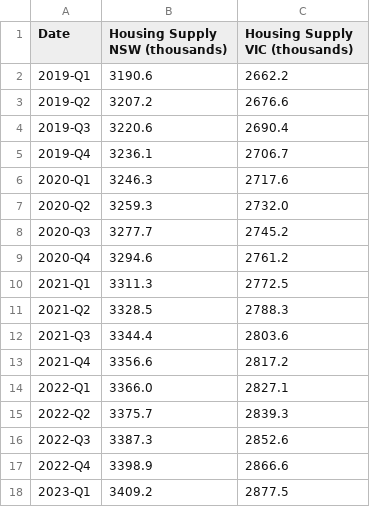
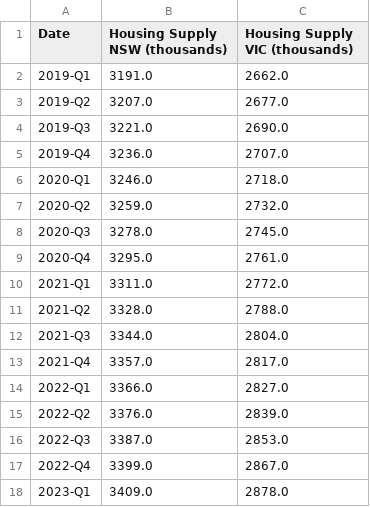
Before and after one commit to aliffhmzah/ecc3479-project, a CSV file: data/clean/cleaned_housingsupply.csv, drawn as a sheet; only a part is shown; the diff covers the shown part only.

Commit message:
Update cleaned outputs: set unemployment rate to 1 decimal and housing supply to whole numbers

```diff
--- a/data/clean/cleaned_housingsupply.csv
+++ b/data/clean/cleaned_housingsupply.csv
@@ -1,18 +1,18 @@
 Date,Housing Supply NSW (thousands),Housing Supply VIC (thousands)
-2019-Q1,3190.6,2662.2
-2019-Q2,3207.2,2676.6
-2019-Q3,3220.6,2690.4
-2019-Q4,3236.1,2706.7
-2020-Q1,3246.3,2717.6
-2020-Q2,3259.3,2732.0
-2020-Q3,3277.7,2745.2
-2020-Q4,3294.6,2761.2
-2021-Q1,3311.3,2772.5
-2021-Q2,3328.5,2788.3
-2021-Q3,3344.4,2803.6
-2021-Q4,3356.6,2817.2
-2022-Q1,3366.0,2827.1
-2022-Q2,3375.7,2839.3
-2022-Q3,3387.3,2852.6
-2022-Q4,3398.9,2866.6
-2023-Q1,3409.2,2877.5
+2019-Q1,3191.0,2662.0
+2019-Q2,3207.0,2677.0
+2019-Q3,3221.0,2690.0
+2019-Q4,3236.0,2707.0
+2020-Q1,3246.0,2718.0
+2020-Q2,3259.0,2732.0
+2020-Q3,3278.0,2745.0
+2020-Q4,3295.0,2761.0
+2021-Q1,3311.0,2772.0
+2021-Q2,3328.0,2788.0
+2021-Q3,3344.0,2804.0
+2021-Q4,3357.0,2817.0
+2022-Q1,3366.0,2827.0
+2022-Q2,3376.0,2839.0
+2022-Q3,3387.0,2853.0
+2022-Q4,3399.0,2867.0
+2023-Q1,3409.0,2878.0
```
Also changed, not shown: 13 edited cells elsewhere in this file, data/clean/cleaned_unemploymentrate.csv.
